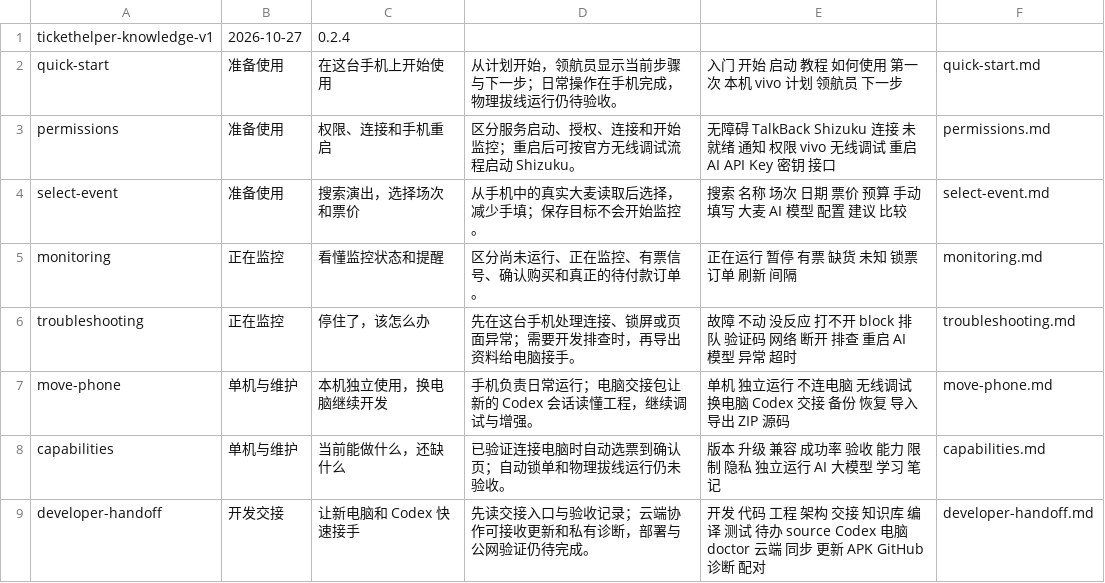
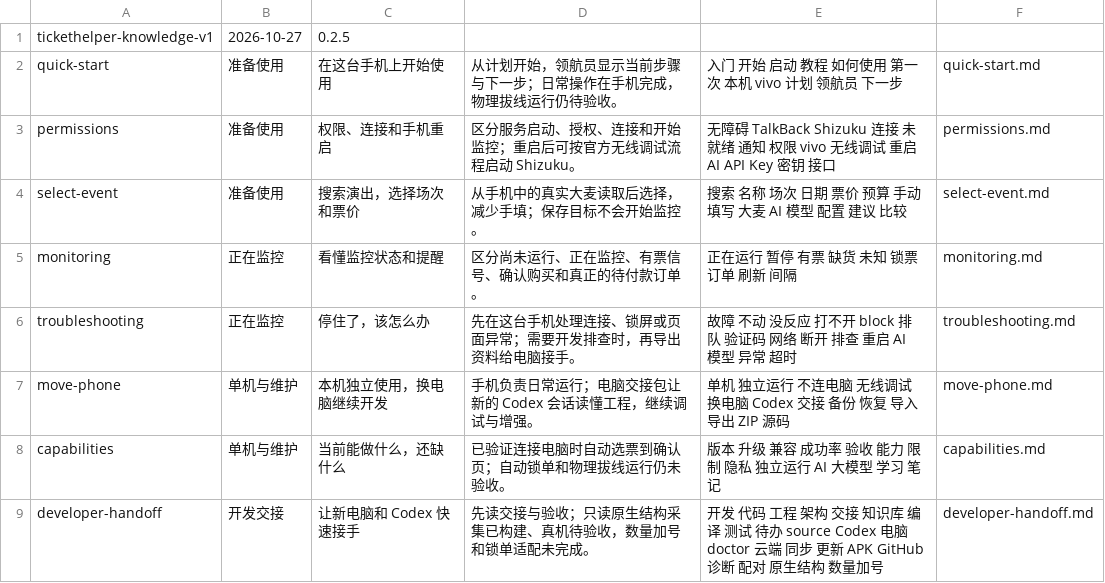
Before and after one commit to csjxing/TicketPilot, a TSV file: android-app/app/src/main/assets/knowledge/index.tsv, drawn as a sheet.

```diff
--- a/android-app/app/src/main/assets/knowledge/index.tsv
+++ b/android-app/app/src/main/assets/knowledge/index.tsv
@@ -1,2 +1,2 @@
-tickethelper-knowledge-v1	2026-10-27	0.2.4
+tickethelper-knowledge-v1	2026-10-27	0.2.5
 quick-start	准备使用	在这台手机上开始使用	从计划开始，领航员显示当前步骤与下一步；日常操作在手机完成，物理拔线运行仍待验收。	入门 开始 启动 教程 如何使用 第一次 本机 vivo 计划 领航员 下一步	quick-start.md
@@ -8,2 +8,2 @@ move-phone	单机与维护	本机独立使用，换电脑继续开发	手机负
 capabilities	单机与维护	当前能做什么，还缺什么	已验证连接电脑时自动选票到确认页；自动锁单和物理拔线运行仍未验收。	版本 升级 兼容 成功率 验收 能力 限制 隐私 独立运行 AI 大模型 学习 笔记	capabilities.md
-developer-handoff	开发交接	让新电脑和 Codex 快速接手	先读交接入口与验收记录；云端协作可接收更新和私有诊断，部署与公网验证仍待完成。	开发 代码 工程 架构 交接 知识库 编译 测试 待办 source Codex 电脑 doctor 云端 同步 更新 APK GitHub 诊断 配对	developer-handoff.md
+developer-handoff	开发交接	让新电脑和 Codex 快速接手	先读交接与验收；只读原生结构采集已构建、真机待验收，数量加号和锁单适配未完成。	开发 代码 工程 架构 交接 知识库 编译 测试 待办 source Codex 电脑 doctor 云端 同步 更新 APK GitHub 诊断 配对 原生结构 数量加号	developer-handoff.md
```
Also changed, not shown: 10 other files.
